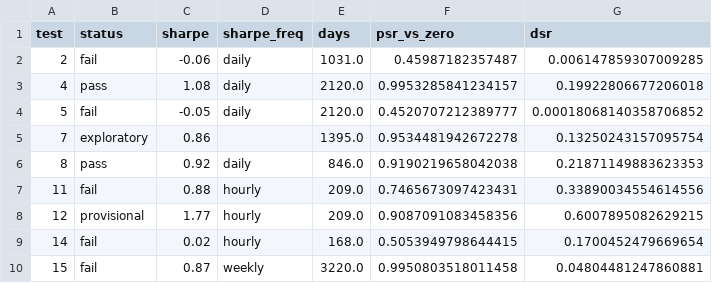
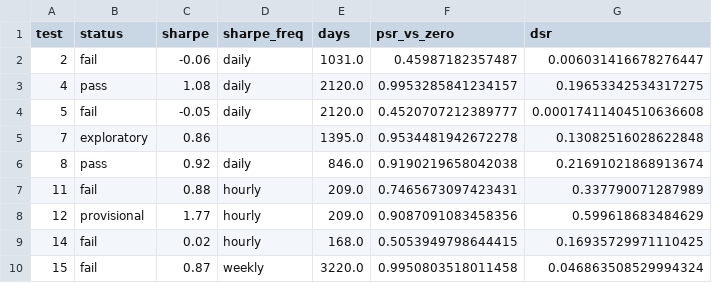
Before and after one commit to 7rido/espero, a CSV file: research/trials_dsr.csv, drawn as a sheet.

```diff
--- a/research/trials_dsr.csv
+++ b/research/trials_dsr.csv
@@ -1,10 +1,10 @@
 test,status,sharpe,sharpe_freq,days,psr_vs_zero,dsr
-2,fail,-0.06,daily,1031.0,0.45987182357487,0.006147859307009285
-4,pass,1.08,daily,2120.0,0.9953285841234157,0.19922806677206018
-5,fail,-0.05,daily,2120.0,0.4520707212389777,0.00018068140358706852
-7,exploratory,0.86,,1395.0,0.9534481942672278,0.13250243157095754
-8,pass,0.92,daily,846.0,0.9190219658042038,0.21871149883623353
-11,fail,0.88,hourly,209.0,0.7465673097423431,0.33890034554614556
-12,provisional,1.77,hourly,209.0,0.9087091083458356,0.6007895082629215
-14,fail,0.02,hourly,168.0,0.5053949798644415,0.1700452479669654
-15,fail,0.87,weekly,3220.0,0.9950803518011458,0.04804481247860881
+2,fail,-0.06,daily,1031.0,0.45987182357487,0.006031416678276447
+4,pass,1.08,daily,2120.0,0.9953285841234157,0.19653342534317275
+5,fail,-0.05,daily,2120.0,0.4520707212389777,0.00017411404510636608
+7,exploratory,0.86,,1395.0,0.9534481942672278,0.13082516028622848
+8,pass,0.92,daily,846.0,0.9190219658042038,0.21691021868913674
+11,fail,0.88,hourly,209.0,0.7465673097423431,0.337790071287989
+12,provisional,1.77,hourly,209.0,0.9087091083458356,0.599618683484629
+14,fail,0.02,hourly,168.0,0.5053949798644415,0.16935729971110425
+15,fail,0.87,weekly,3220.0,0.9950803518011458,0.046863508529994324
```
Also changed, not shown: research/trials.csv, research/trials_scored.csv, 4 other files.
